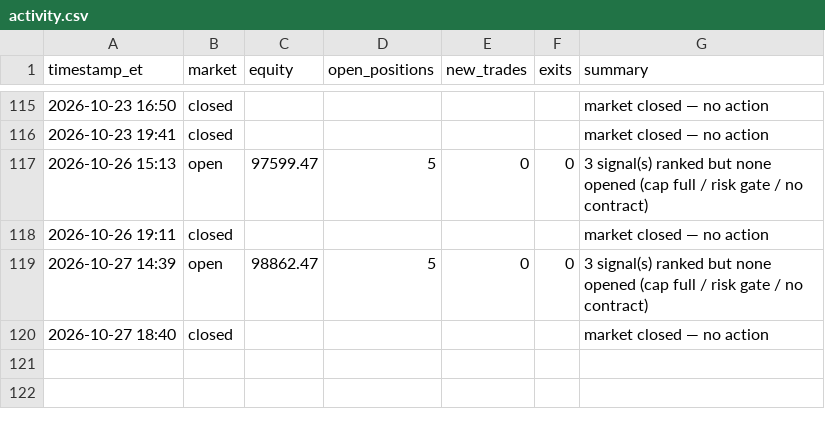
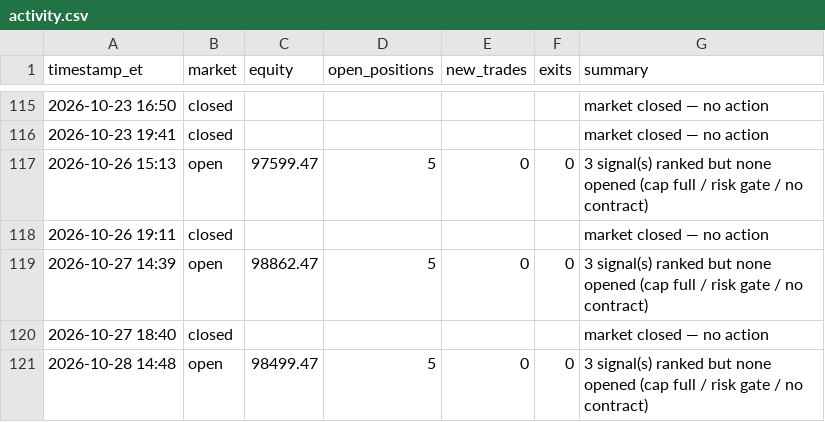
Before and after one commit to fawad07/alpaca-options-agent, a CSV file: activity.csv, drawn as a sheet; only a part is shown, gaps mark what is left out; the diff names each change by its address in the sheet, - before the commit and + after, or states it on an @@ line.

```diff
--- a/activity.csv
+++ b/activity.csv
+row 121: 2026-10-28 14:48 | open | 98499.47 | 5 | 0 | 0 | 3 signal(s) ranked but none opened (cap full / risk gate / no contract)
```
Also changed, not shown: 1 other file.
